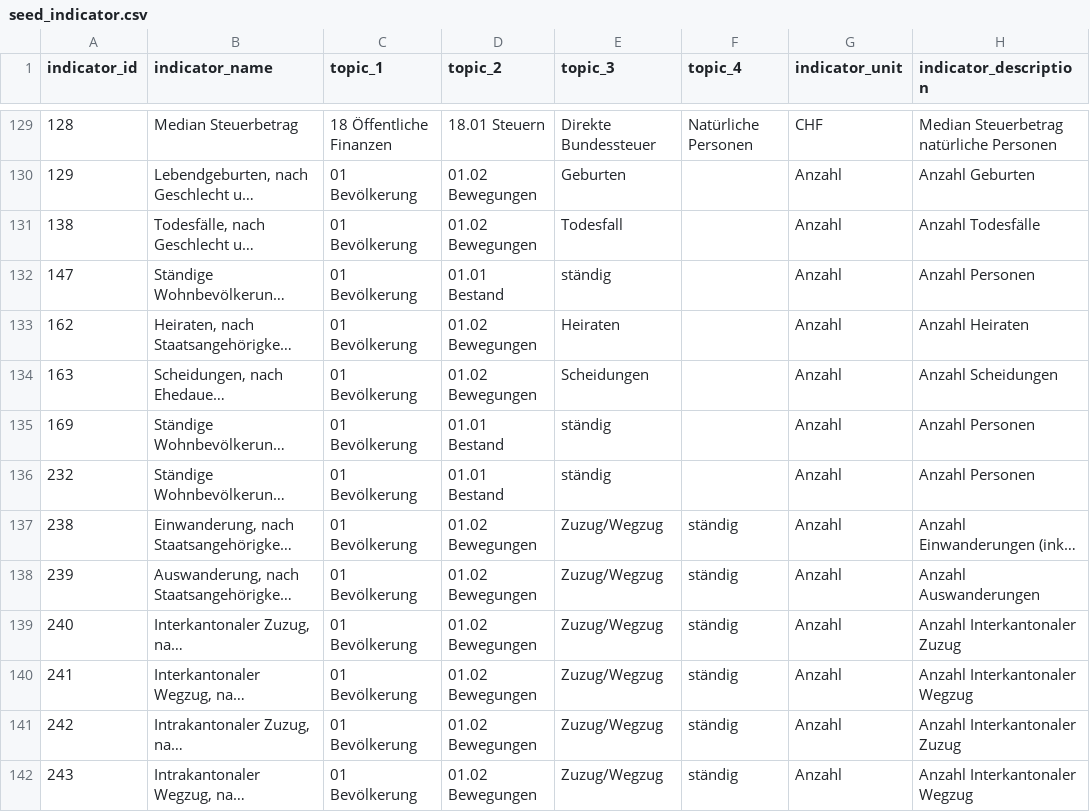
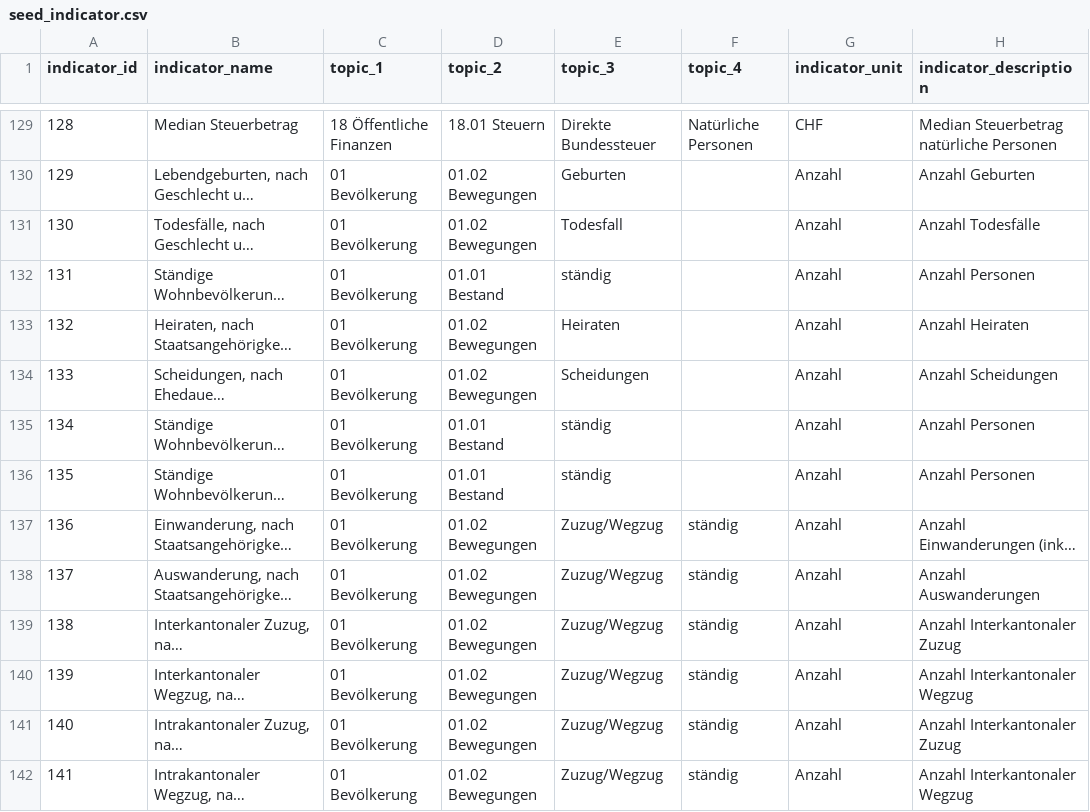
Before and after one commit to fbardos/odapi, a CSV file: models/seeds/seed_indicator.csv, drawn as a sheet; only a part is shown, gaps mark what is left out; long unchanged cells end in …; the diff names each change by its address in the sheet, - before the commit and + after, or states it on an @@ line.

Commit message:
gh-37: Decrease indicator IDs after merging

```diff
--- a/models/seeds/seed_indicator.csv
+++ b/models/seeds/seed_indicator.csv
-A131 (indicator_id): 138
+A131 (indicator_id): 130
-A132 (indicator_id): 147
+A132 (indicator_id): 131
-A133 (indicator_id): 162
+A133 (indicator_id): 132
-A134 (indicator_id): 163
+A134 (indicator_id): 133
-A135 (indicator_id): 169
+A135 (indicator_id): 134
-A136 (indicator_id): 232
+A136 (indicator_id): 135
-A137 (indicator_id): 238
+A137 (indicator_id): 136
-A138 (indicator_id): 239
+A138 (indicator_id): 137
-A139 (indicator_id): 240
+A139 (indicator_id): 138
-A140 (indicator_id): 241
+A140 (indicator_id): 139
-A141 (indicator_id): 242
+A141 (indicator_id): 140
-A142 (indicator_id): 243
+A142 (indicator_id): 141
```
Also changed, not shown: 1 other file.
